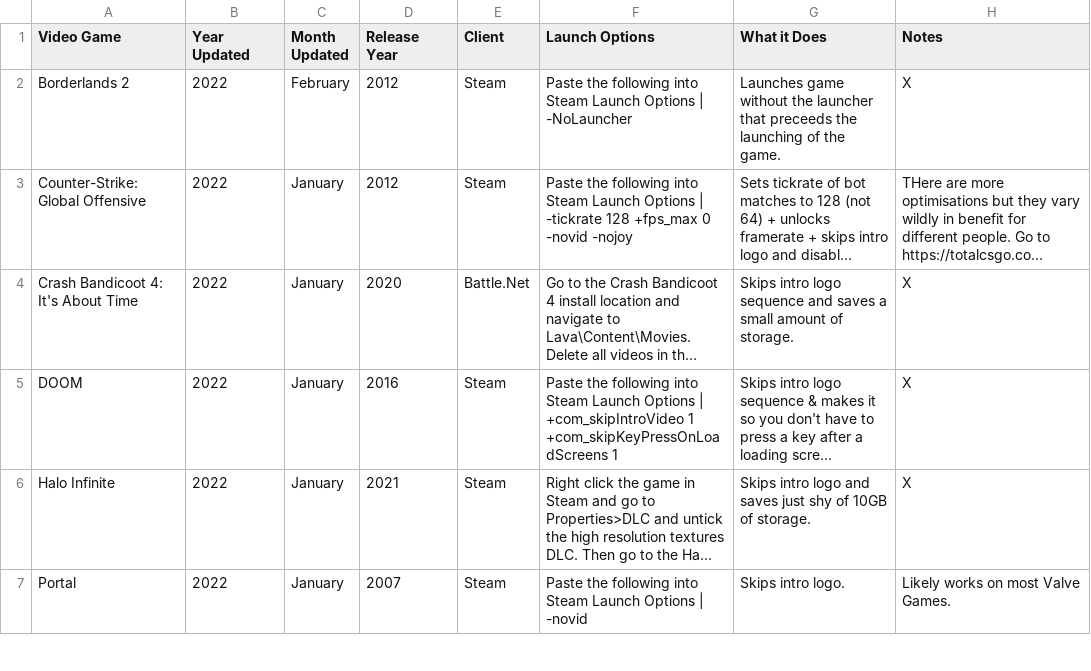
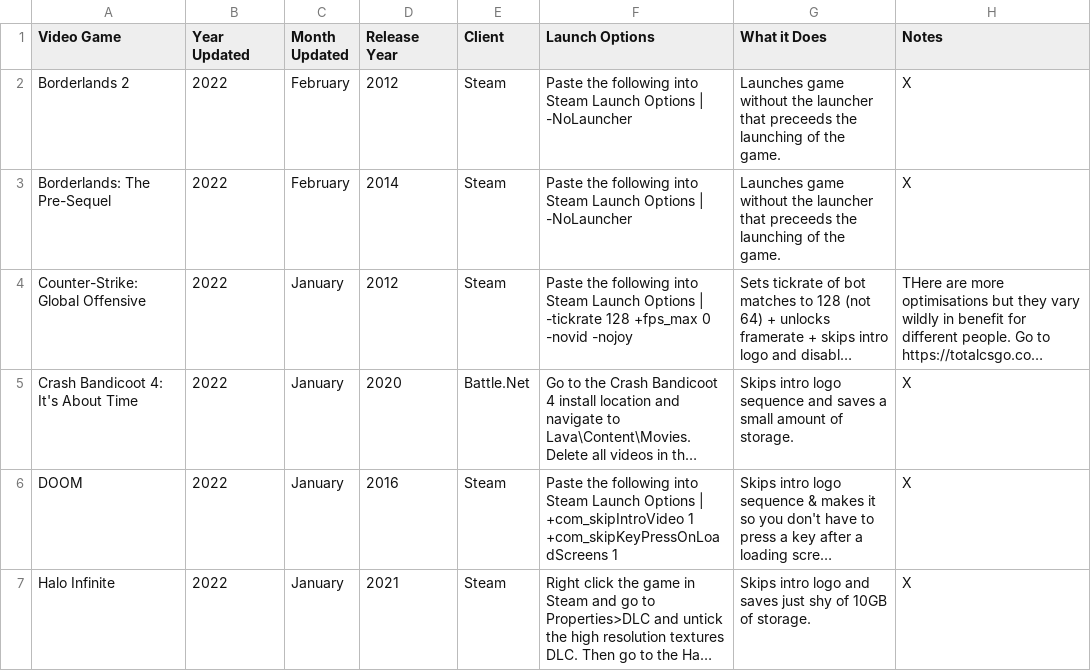
Before and after one commit to TomDotCom4/videogameoptimisations, a CSV file: VideoGameOptimisations.csv, drawn as a sheet; only a part is shown; the shorter side is filled out with more unchanged rows; long unchanged cells end in …; the diff names each change by its address in the sheet, - before the commit and + after, or states it on an @@ line.

Commit message:
Update VideoGameOptimisations.csv

```diff
--- a/VideoGameOptimisations.csv
+++ b/VideoGameOptimisations.csv
+row 3: Borderlands: The Pre-Sequel | 2022 | February | 2014 | Steam | Paste the following into Steam Launch Options | -NoLauncher | Launches game without the launcher that preceeds the launching of the game. | X
```
